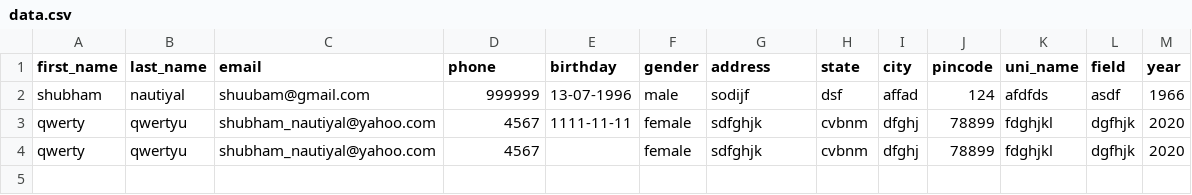
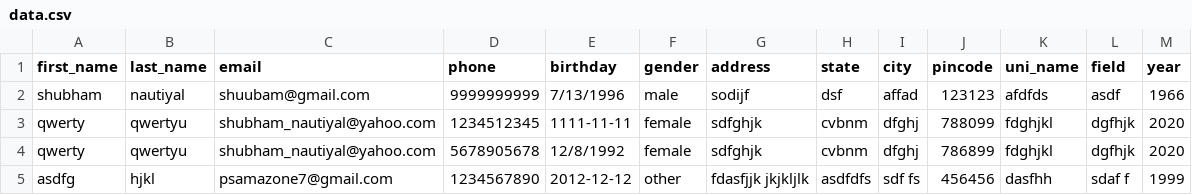
Before and after one commit to dumbPirate/student-registration, a CSV file: data.csv, drawn as a sheet.

```diff
--- a/data.csv
+++ b/data.csv
@@ -1,4 +1,5 @@
 first_name, last_name, email, phone, birthday, gender, address, state, city, pincode, uni_name, field, year
-shubham, nautiyal, shuubam@gmail.com,999999, 13-07-1996, male, sodijf, dsf, affad,124, afdfds, asdf,1966
-qwerty,qwertyu,shubham_nautiyal@yahoo.com,4567,1111-11-11,female,sdfghjk,cvbnm,dfghj,78899,fdghjkl,dgfhjk,2020
-qwerty,qwertyu,shubham_nautiyal@yahoo.com,4567,,female,sdfghjk,cvbnm,dfghj,78899,fdghjkl,dgfhjk,2020
+shubham, nautiyal, shuubam@gmail.com,9999999999,7/13/1996, male, sodijf, dsf, affad,123123, afdfds, asdf,1966
+qwerty,qwertyu,shubham_nautiyal@yahoo.com,1234512345,1111-11-11,female,sdfghjk,cvbnm,dfghj,788099,fdghjkl,dgfhjk,2020
+qwerty,qwertyu,shubham_nautiyal@yahoo.com,5678905678,12/8/1992,female,sdfghjk,cvbnm,dfghj,786899,fdghjkl,dgfhjk,2020
+asdfg,hjkl,psamazone7@gmail.com,1234567890,2012-12-12,other,fdasfjjk jkjkljlk,asdfdfs ,sdf  fs ,456456,dasfhh ,sdaf f ,1999
```
Also changed, not shown: 3 other files.
